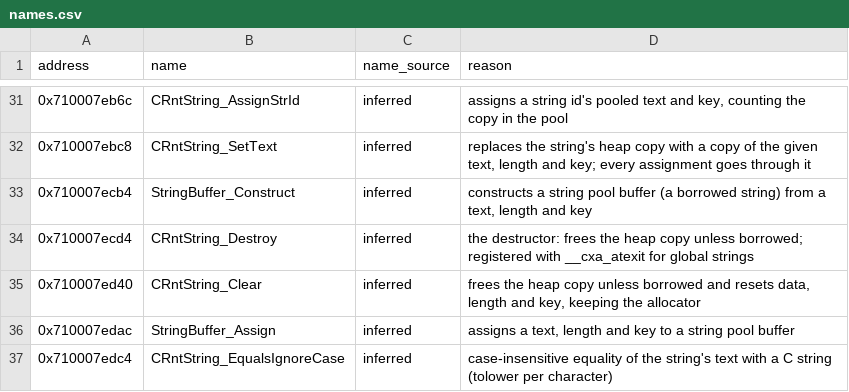
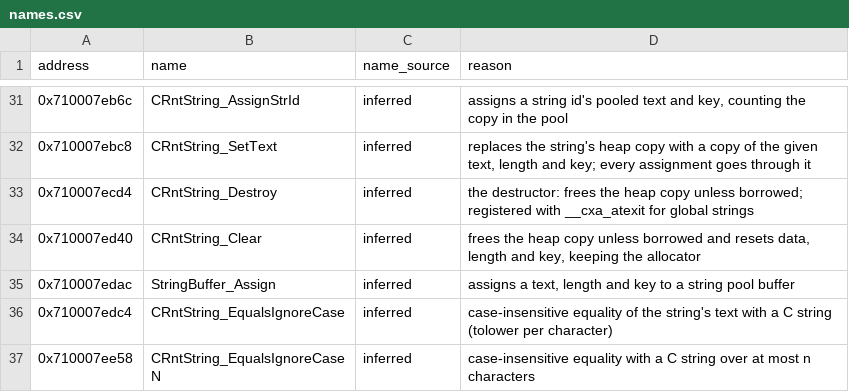
Before and after one commit to var-flotsam/dread-decomp, a CSV file: data/names.csv, drawn as a sheet; only a part is shown, gaps mark what is left out; the shorter side is filled out with more unchanged rows; the diff covers the shown part only.

```diff
--- a/data/names.csv
+++ b/data/names.csv
@@ -32,3 +32,2 @@ address,name,name_source,reason
 0x710007ebc8,CRntString_SetText,inferred,"replaces the string's heap copy with a copy of the given text, length and key; every assignment goes through it"
-0x710007ecb4,StringBuffer_Construct,inferred,"constructs a string pool buffer (a borrowed string) from a text, length and key"
 0x710007ecd4,CRntString_Destroy,inferred,the destructor: frees the heap copy unless borrowed; registered with __cxa_atexit for global strings
```
Also changed, not shown: 4 removed rows elsewhere in this file, data/functions/main_00.csv, data/functions/main_03.csv, 10 other files.
